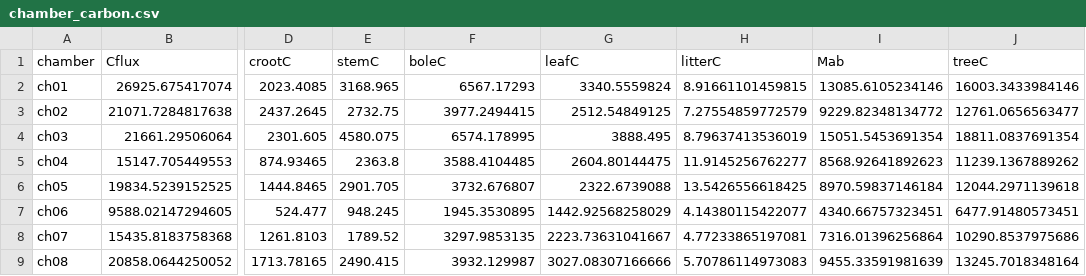
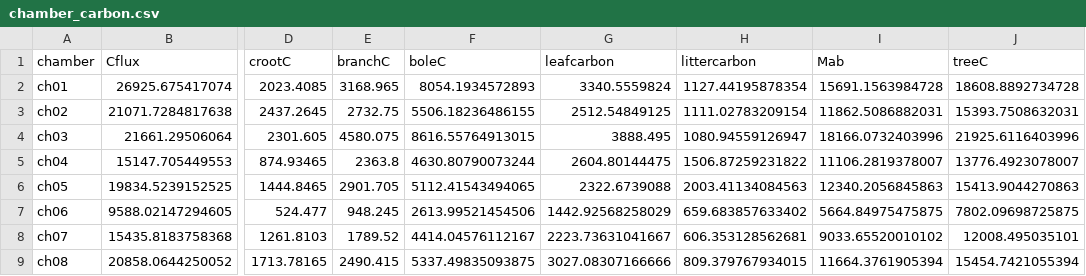
Before and after one commit to CourtneyCampany/WTC1, a CSV file: calculated_mass/chamber_carbon.csv, drawn as a sheet; only a part is shown, gaps mark what is left out; the diff covers the shown part only; the diff names each change by its address in the sheet, - before the commit and + after, or states it on an @@ line.

Commit message:
chamber_carbon now has correct bole, leaf, and litter mass and carbon

```diff
--- a/calculated_mass/chamber_carbon.csv
+++ b/calculated_mass/chamber_carbon.csv
-E1: stemC
+E1: branchC
-G1: leafC
+G1: leafcarbon
-H1: litterC
+H1: littercarbon
-F2 (boleC): 6567.17293
+F2 (boleC): 8054.1934572893
-H2 (littercarbon): 8.91661101459815
+H2 (littercarbon): 1127.44195878354
-I2 (Mab): 13085.6105234146
+I2 (Mab): 15691.1563984728
-J2 (treeC): 16003.3433984146
+J2 (treeC): 18608.8892734728
-F3 (boleC): 3977.2494415
+F3 (boleC): 5506.18236486155
-H3 (littercarbon): 7.27554859772579
+H3 (littercarbon): 1111.02783209154
-I3 (Mab): 9229.82348134772
+I3 (Mab): 11862.5086882031
-J3 (treeC): 12761.0656563477
+J3 (treeC): 15393.7508632031
-F4 (boleC): 6574.178995
+F4 (boleC): 8616.55764913015
-H4 (littercarbon): 8.79637413536019
+H4 (littercarbon): 1080.94559126947
-I4 (Mab): 15051.5453691354
+I4 (Mab): 18166.0732403996
-J4 (treeC): 18811.0837691354
+J4 (treeC): 21925.6116403996
-F5 (boleC): 3588.4104485
+F5 (boleC): 4630.80790073244
-H5 (littercarbon): 11.9145256762277
+H5 (littercarbon): 1506.87259231822
-I5 (Mab): 8568.92641892623
+I5 (Mab): 11106.2819378007
-J5 (treeC): 11239.1367889262
+J5 (treeC): 13776.4923078007
-F6 (boleC): 3732.676807
+F6 (boleC): 5112.41543494065
-H6 (littercarbon): 13.5426556618425
+H6 (littercarbon): 2003.41134084563
-I6 (Mab): 8970.59837146184
+I6 (Mab): 12340.2056845863
-J6 (treeC): 12044.2971139618
+J6 (treeC): 15413.9044270863
-F7 (boleC): 1945.3530895
+F7 (boleC): 2613.99521454506
-H7 (littercarbon): 4.14380115422077
+H7 (littercarbon): 659.683857633402
-I7 (Mab): 4340.66757323451
+I7 (Mab): 5664.84975475875
-J7 (treeC): 6477.91480573451
+J7 (treeC): 7802.09698725875
-F8 (boleC): 3297.9853135
+F8 (boleC): 4414.04576112167
-H8 (littercarbon): 4.77233865197081
+H8 (littercarbon): 606.353128562681
-I8 (Mab): 7316.01396256864
+I8 (Mab): 9033.65520010102
-J8 (treeC): 10290.8537975686
+J8 (treeC): 12008.495035101
-F9 (boleC): 3932.129987
+F9 (boleC): 5337.49835093875
-H9 (littercarbon): 5.70786114973083
+H9 (littercarbon): 809.379767934015
-I9 (Mab): 9455.33591981639
+I9 (Mab): 11664.3761905394
-J9 (treeC): 13245.7018348164
+J9 (treeC): 15454.7421055394
```
Also changed, not shown: 16 edited cells elsewhere in this file, 1 other file.
